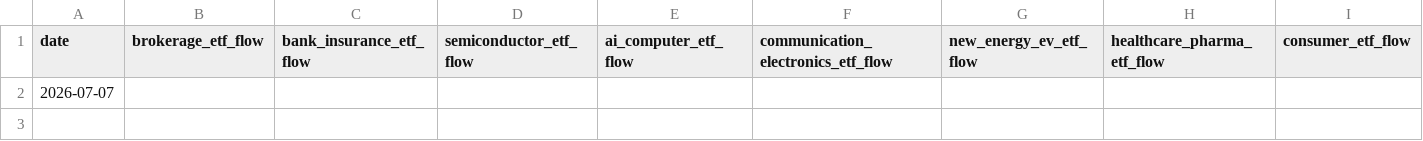
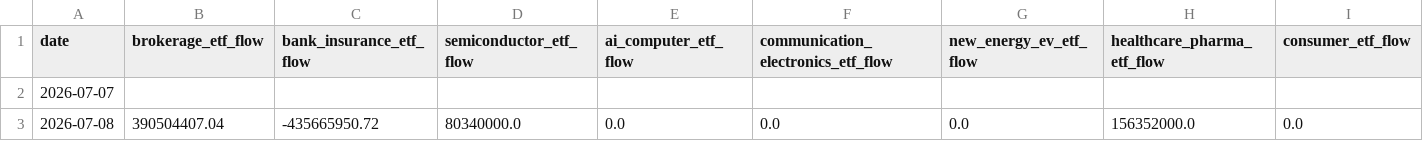
Before and after one commit to Cosec2022/financial-ponds-site, a CSV file: tools/financial-pond-framework/data/provider_exports/a_share_sector_flow.csv, drawn as a sheet; only a part is shown; rows hold the shown columns only; the diff names each change by its address in the sheet, - before the commit and + after, or states it on an @@ line.

```diff
--- a/tools/financial-pond-framework/data/provider_exports/a_share_sector_flow.csv
+++ b/tools/financial-pond-framework/data/provider_exports/a_share_sector_flow.csv
+row 3: 2026-07-08 | 390504407.04 | -435665950.72 | 80340000.0 | 0.0 | 0.0 | 0.0 | 156352000.0 | 0.0
```
Also changed, not shown: tools/financial-pond-framework/data/provider_exports/a_share_etf_daily.csv, 32 other files.
